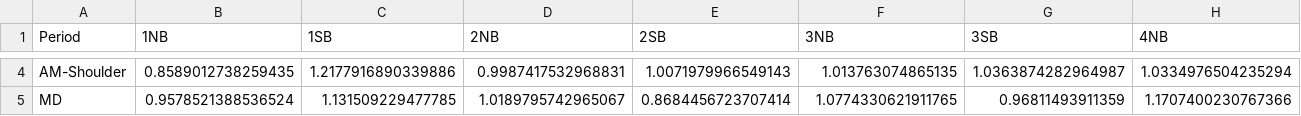
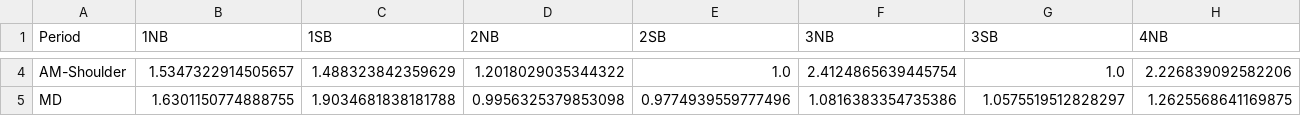
Before and after one commit to cfernandez-iim/I85_python_model, a CSV file: inputs/capacity_factors.csv, drawn as a sheet; only a part is shown, gaps mark what is left out; the diff covers the shown part only; the diff names each change by its address in the sheet, - before the commit and + after, or states it on an @@ line.

```diff
--- a/inputs/capacity_factors.csv
+++ b/inputs/capacity_factors.csv
-B4 (1NB): 0.8589012738259435
+B4 (1NB): 1.5347322914505657
-C4 (1SB): 1.2177916890339886
+C4 (1SB): 1.488323842359629
-D4 (2NB): 0.9987417532968831
+D4 (2NB): 1.2018029035344322
-E4 (2SB): 1.0071979966549143
+E4 (2SB): 1.0
-F4 (3NB): 1.013763074865135
+F4 (3NB): 2.4124865639445754
-G4 (3SB): 1.0363874282964987
+G4 (3SB): 1.0
-H4 (4NB): 1.0334976504235294
+H4 (4NB): 2.226839092582206
-B5 (1NB): 0.9578521388536524
+B5 (1NB): 1.6301150774888755
-C5 (1SB): 1.131509229477785
+C5 (1SB): 1.9034681838181788
-D5 (2NB): 1.0189795742965067
+D5 (2NB): 0.9956325379853098
-E5 (2SB): 0.8684456723707414
+E5 (2SB): 0.9774939559777496
-F5 (3NB): 1.0774330621911765
+F5 (3NB): 1.0816383354735386
-G5 (3SB): 0.96811493911359
+G5 (3SB): 1.0575519512828297
-H5 (4NB): 1.1707400230767366
+H5 (4NB): 1.2625568641169875
```
Also changed, not shown: 98 edited cells elsewhere in this file, inputs/counts_by_hour_grouped_sorted - Copy.csv, inputs/measured_speeds.csv, 41 other files.
